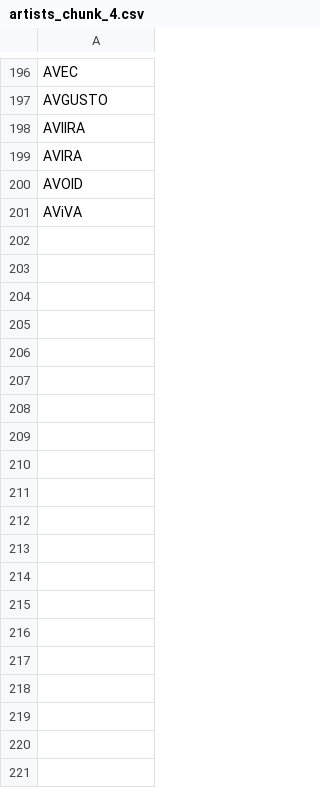
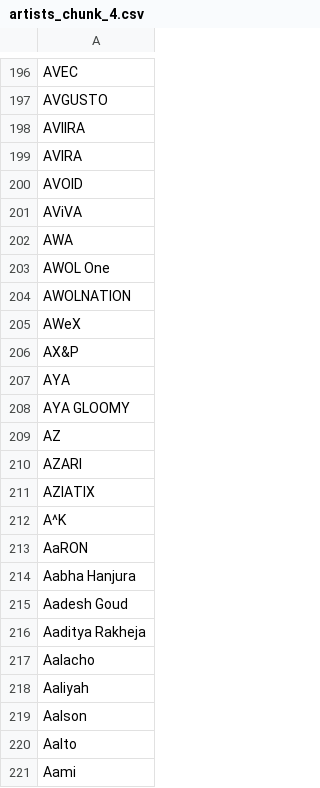
Before and after one commit to dolobe/Data-Project, a CSV file: split_artists/artists_chunk_4.csv, drawn as a sheet; only a part is shown, gaps mark what is left out; the diff covers the shown part only; the diff names each change by its address in the sheet, - before the commit and + after, or states it on an @@ line.

```diff
--- a/split_artists/artists_chunk_4.csv
+++ b/split_artists/artists_chunk_4.csv
+row 202: AWA
+row 203: AWOL One
+row 204: AWOLNATION
+row 205: AWeX
+row 206: AX&P
+row 207: AYA
+row 208: AYA GLOOMY
+row 209: AZ
+row 210: AZARI
+row 211: AZIATIX
+row 212: A^K
+row 213: AaRON
+row 214: Aabha Hanjura
+row 215: Aadesh Goud
+row 216: Aaditya Rakheja
+row 217: Aalacho
+row 218: Aaliyah
+row 219: Aalson
+row 220: Aalto
+row 221: Aami
```
Also changed, not shown: 31 added rows elsewhere in this file, split_artists/artists_chunk_1.csv, split_artists/artists_chunk_2.csv, 6 other files.
